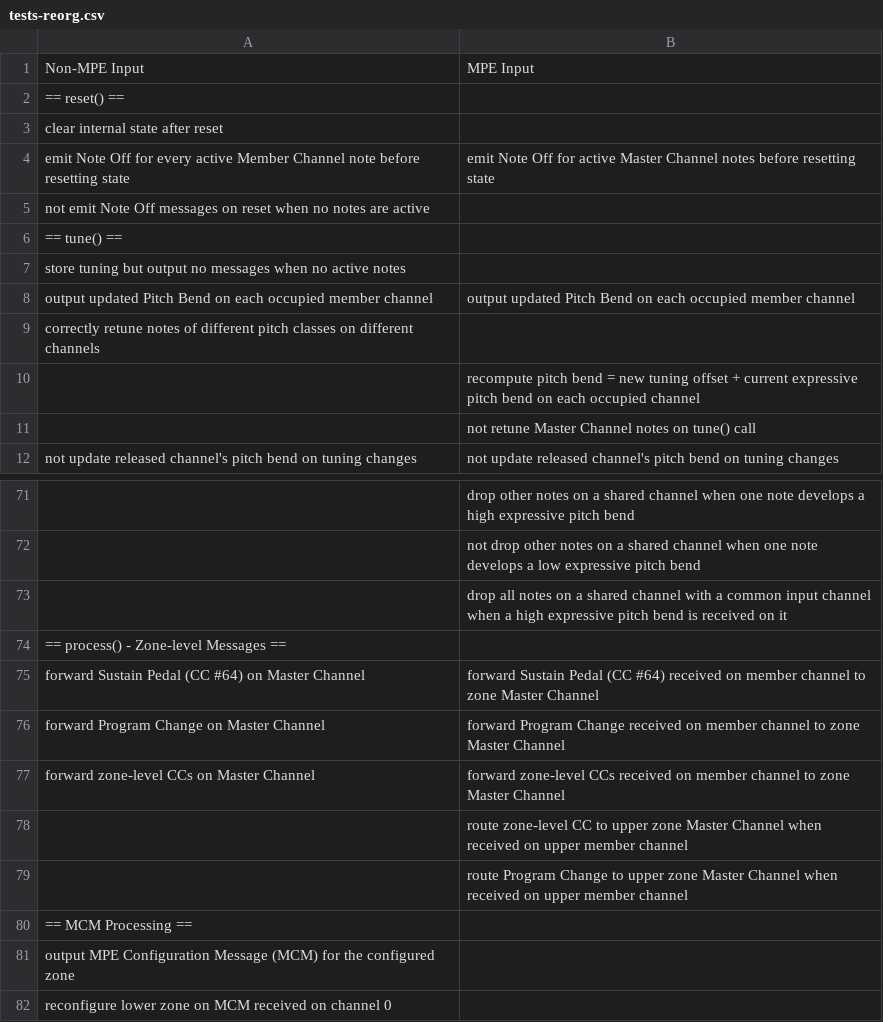
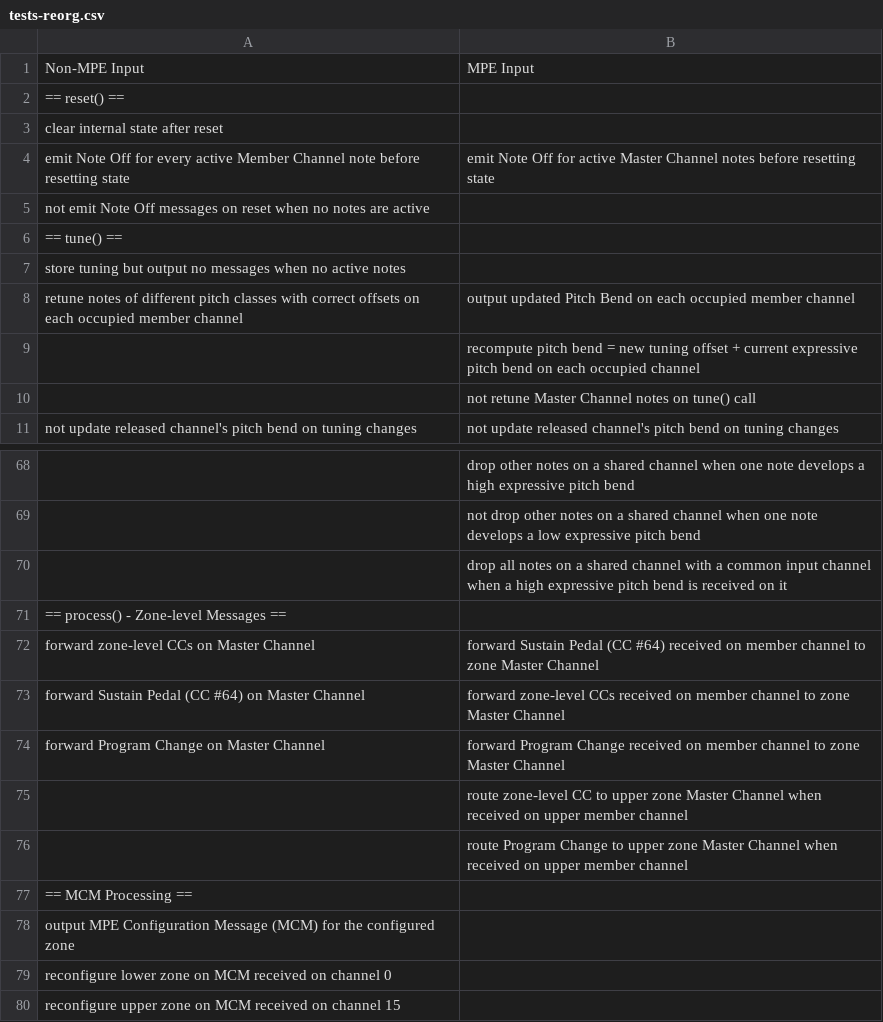
Before and after one commit to calinburloiu/microtonalist, a CSV file: issues/00154-mpe-tuner-poly-expr/tests-reorg.csv, drawn as a sheet; only a part is shown, gaps mark what is left out; the shorter side is filled out with more unchanged rows; removed rows and columns are numbered as before the commit, all else as after; the diff covers the shown part only; the diff names each change by its address in the sheet, - before the commit and + after, or states it on an @@ line.

```diff
--- a/issues/00154-mpe-tuner-poly-expr/tests-reorg.csv
+++ b/issues/00154-mpe-tuner-poly-expr/tests-reorg.csv
-A8: output updated Pitch Bend on each…
+A8: retune notes of different pitch classes with correct offsets on each…
-row 9: correctly retune notes of different pitch classes on different channels
+row 72: forward zone-level CCs on Master Channel | forward Sustain Pedal (CC #64) received on member channel to zone Master Channel
-B73: forward Sustain Pedal (CC #64) received on…
+B73: forward zone-level CCs received on…
-row 77: forward zone-level CCs on Master Channel | forward zone-level CCs received on member channel to zone Master Channel
```
Also changed, not shown: 5 added rows, 7 removed rows, 18 moved rows and 9 edited cells elsewhere in this file, 1 other file.
